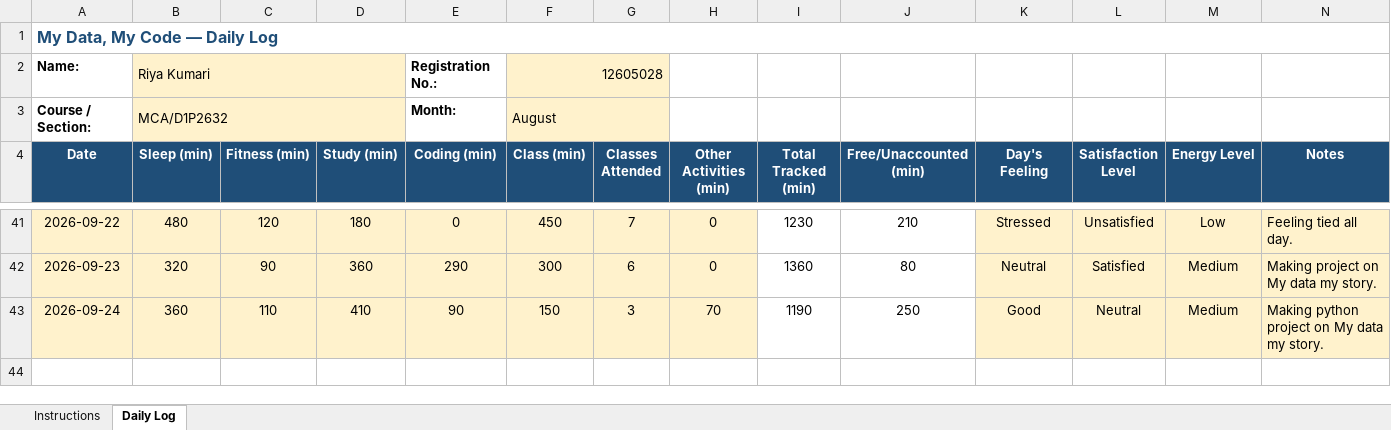
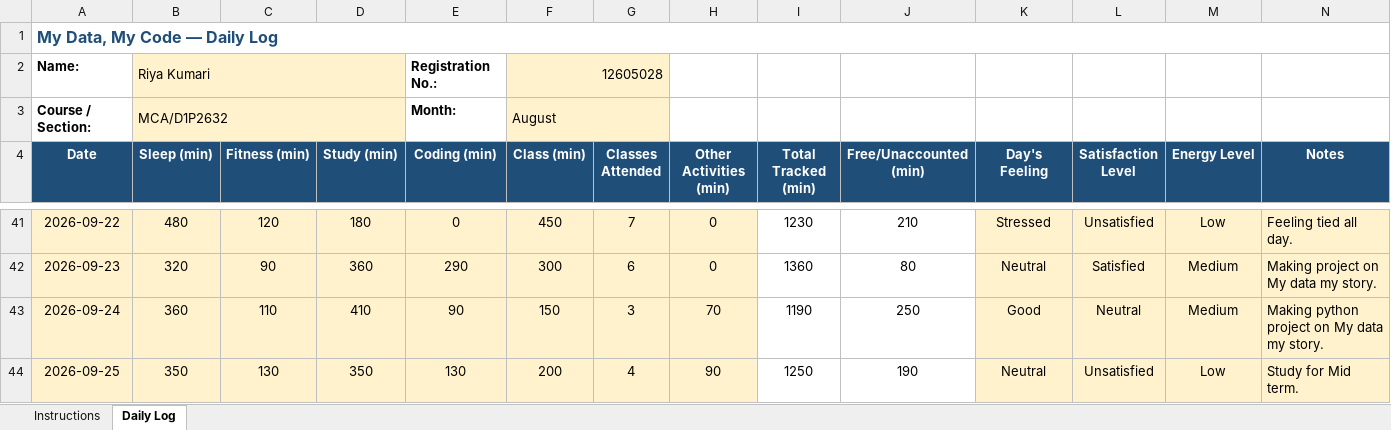
Before and after one commit to RiyaKumari2602/cap776, an Excel workbook: 12605028.xlsx, sheet Daily Log, drawn as a sheet; only a part is shown, gaps mark what is left out; values as stored, in another font and other column widths than the file's, no borders; conditional formats not drawn; the diff names each change by its address in the sheet, - before the commit and + after, or states it on an @@ line.

Commit message:
my updated data

```diff
--- a/12605028.xlsx (sheet Daily Log)
+++ b/12605028.xlsx (sheet Daily Log)
+row 44: 2026-09-25 | 350 | 130 | 350 | 130 | 200 | 4 | 90 | 1250 | 190 | Neutral | Unsatisfied | Low | Study for Mid term.
```
